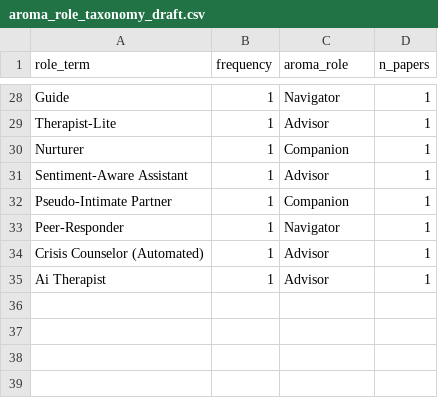
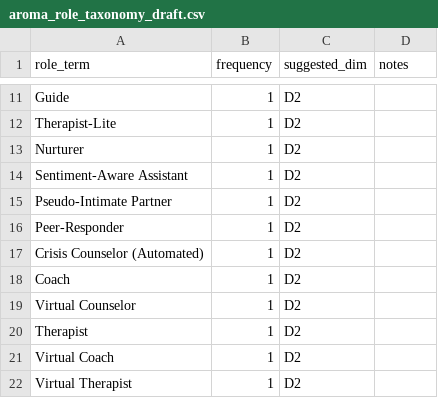
Before and after one commit to issacting93/AROMA, a CSV file: phase_1_literature_synthesis/aroma_role_taxonomy_draft.csv, drawn as a sheet; only a part is shown, gaps mark what is left out; removed rows and columns are numbered as before the commit, all else as after; the diff covers the shown part only; the diff names each change by its address in the sheet, - before the commit and + after, or states it on an @@ line.

```diff
--- a/phase_1_literature_synthesis/aroma_role_taxonomy_draft.csv
+++ b/phase_1_literature_synthesis/aroma_role_taxonomy_draft.csv
-C1: aroma_role
+C1: suggested_dim
-D1: n_papers
+D1: notes
-C11 (suggested_dim): Navigator
+C11 (suggested_dim): D2
-D11:D17 (notes): 1
+D11:D17 (notes): (empty)
-C12 (suggested_dim): Advisor
+C12 (suggested_dim): D2
-C13 (suggested_dim): Companion
+C13 (suggested_dim): D2
-C14 (suggested_dim): Advisor
+C14 (suggested_dim): D2
-C15 (suggested_dim): Companion
+C15 (suggested_dim): D2
-C16 (suggested_dim): Navigator
+C16 (suggested_dim): D2
-C17 (suggested_dim): Advisor
+C17 (suggested_dim): D2
-row 35: Ai Therapist | 1 | Advisor | 1
+row 18: Coach | 1 | D2
+row 19: Virtual Counselor | 1 | D2
+row 20: Therapist | 1 | D2
+row 21: Virtual Coach | 1 | D2
+row 22: Virtual Therapist | 1 | D2
```
Also changed, not shown: 2 added rows, 19 removed rows and 15 edited cells elsewhere in this file, 28 other files.
